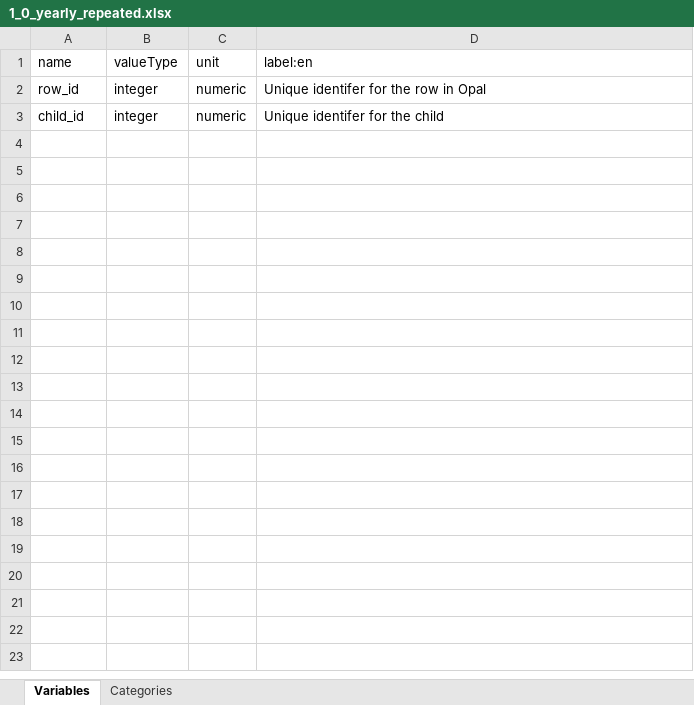
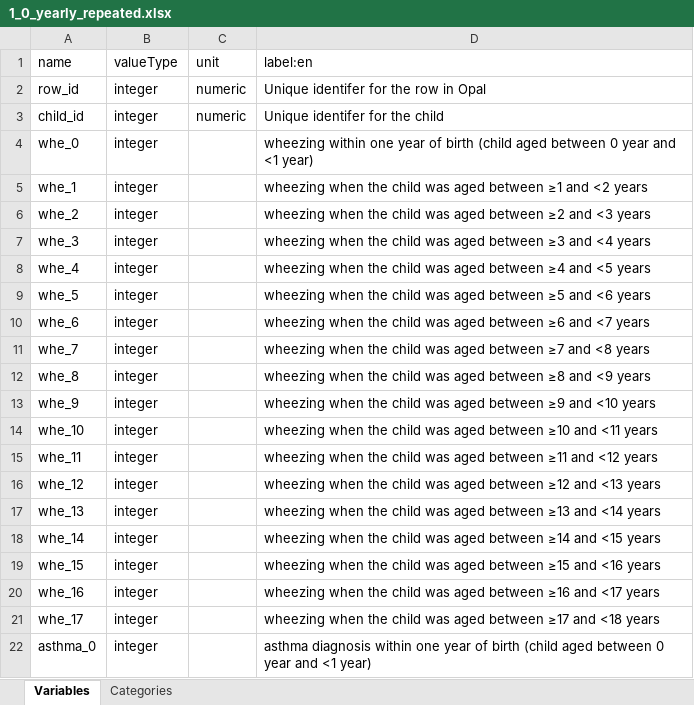
Before and after one commit to lifecycle-project/ds-upload, an Excel workbook: R/data/dictionaries/outcome/WP4/1_0/1_0_yearly_repeated.xlsx, sheet Variables, drawn as a sheet; only a part is shown; values as stored, in another font and other column widths than the file's, no borders; the diff covers the shown part only; the diff names each change by its address in the sheet, - before the commit and + after, or states it on an @@ line.

```diff
--- a/R/data/dictionaries/outcome/WP4/1_0/1_0_yearly_repeated.xlsx (sheet Variables)
+++ b/R/data/dictionaries/outcome/WP4/1_0/1_0_yearly_repeated.xlsx (sheet Variables)
+row 4: whe_0 | integer |  | wheezing within one year of birth (child aged between 0 year and <1 year)
+row 5: whe_1 | integer |  | wheezing when the child was aged between ≥1 and <2 years
+row 6: whe_2 | integer |  | wheezing when the child was aged between ≥2 and <3 years
+row 7: whe_3 | integer |  | wheezing when the child was aged between ≥3 and <4 years
+row 8: whe_4 | integer |  | wheezing when the child was aged between ≥4 and <5 years
+row 9: whe_5 | integer |  | wheezing when the child was aged between ≥5 and <6 years
+row 10: whe_6 | integer |  | wheezing when the child was aged between ≥6 and <7 years
+row 11: whe_7 | integer |  | wheezing when the child was aged between ≥7 and <8 years
+row 12: whe_8 | integer |  | wheezing when the child was aged between ≥8 and <9 years
+row 13: whe_9 | integer |  | wheezing when the child was aged between ≥9 and <10 years
+row 14: whe_10 | integer |  | wheezing when the child was aged between ≥10 and <11 years
+row 15: whe_11 | integer |  | wheezing when the child was aged between ≥11 and <12 years
+row 16: whe_12 | integer |  | wheezing when the child was aged between ≥12 and <13 years
+row 17: whe_13 | integer |  | wheezing when the child was aged between ≥13 and <14 years
+row 18: whe_14 | integer |  | wheezing when the child was aged between ≥14 and <15 years
+row 19: whe_15 | integer |  | wheezing when the child was aged between ≥15 and <16 years
+row 20: whe_16 | integer |  | wheezing when the child was aged between ≥16 and <17 years
+row 21: whe_17 | integer |  | wheezing when the child was aged between ≥17 and <18 years
+row 22: asthma_0 | integer |  | asthma diagnosis within one year of birth (child aged between 0 year and <1 year)
```
Also changed, not shown: 521 added rows elsewhere in this sheet, sheet Categories.
